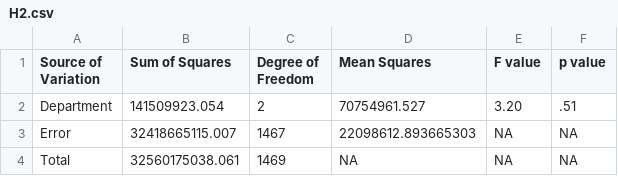
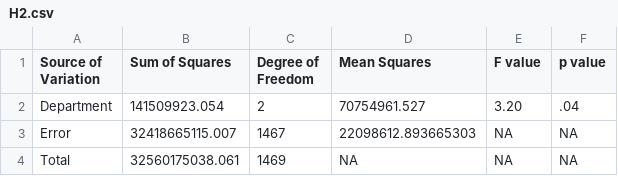
Before and after one commit to joyzhou95/psy8960-final, a CSV file: out/H2.csv, drawn as a sheet.

```diff
--- a/out/H2.csv
+++ b/out/H2.csv
@@ -1,3 +1,3 @@
 Source of Variation,Sum of Squares,Degree of Freedom,Mean Squares,F value,p value
-Department,141509923.054,2,70754961.527,3.20,.51
+Department,141509923.054,2,70754961.527,3.20,.04
 Error,32418665115.007,1467,22098612.893665303,NA,NA
```
Also changed, not shown: 4 other files.
